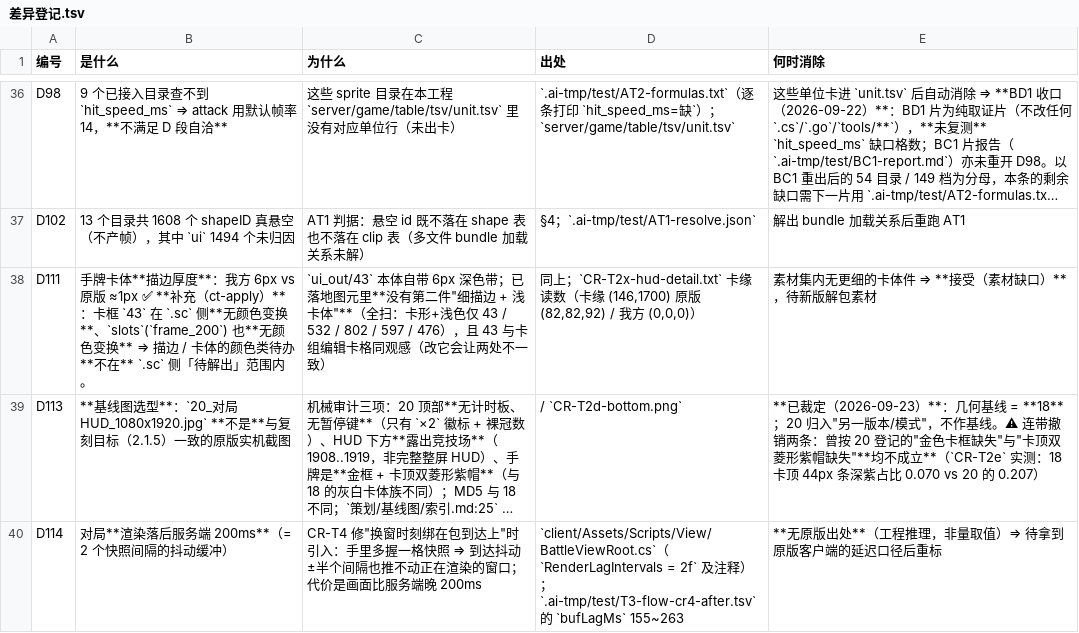
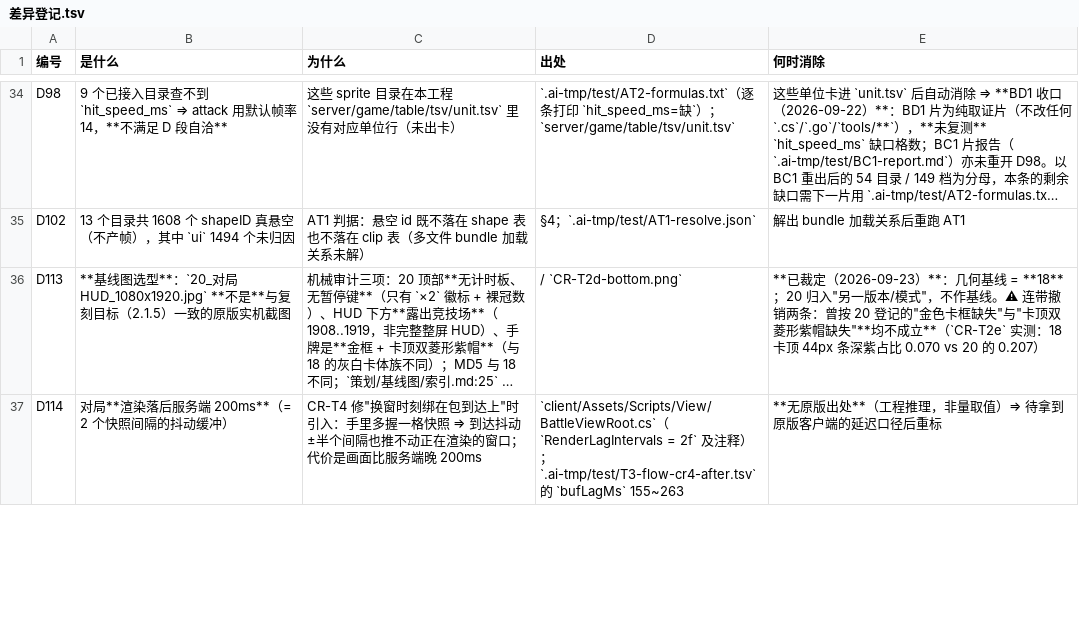
Before and after one commit to qw576483/clover-project-cr, a TSV file: 策划/差异登记.tsv, drawn as a sheet; only a part is shown, gaps mark what is left out; long unchanged cells end in …; the diff covers the shown part only; the diff names each change by its address in the sheet, - before the commit and + after, or states it on an @@ line.

```diff
--- a/策划/差异登记.tsv
+++ b/策划/差异登记.tsv
-row 38: D111 | 手牌卡体**描边厚度**：我方 6px vs 原版 ≈1px ✅ **补充（ct-apply）**：卡框 `43` 在 `.sc` 侧**无颜色变换**、`slots`(`frame_200`) 也**无颜色变换** ⇒ 描边 / 卡体的颜色类待办**不在** `.sc` 侧「待解出」范围内。 | `ui_out/43` 本体自带 6px 深色带；已落地图元里**没有第二件"细描边 + 浅卡体"**（全扫：卡形+浅色仅 43 / 532 / 802 / 597 / 476），且 43 与卡组编辑卡格同观感（改它会让两处不一致） | 同上；`CR-T2x-hud-detail.txt` 卡缘读数（卡缘 (146,1700) 原版 (82,82,92) / 我方 (0,0,0)） | 素材集内无更细的卡体件 ⇒ **接受（素材缺口）**，待新版解包素材
```
Also changed, not shown: 4 removed rows and 16 edited cells elsewhere in this file, 2 other files.
